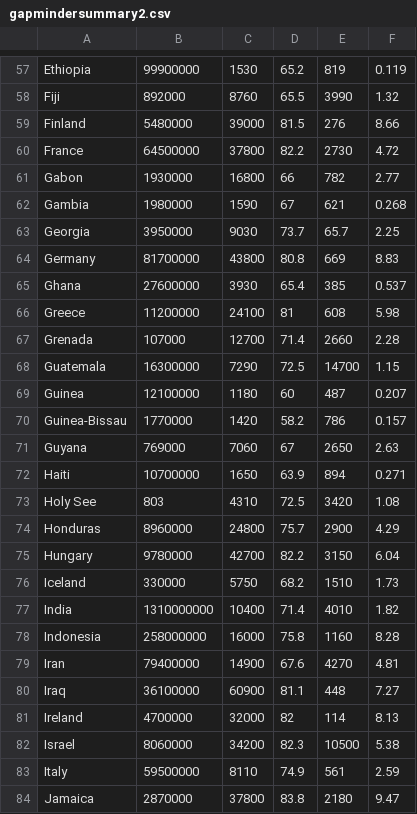
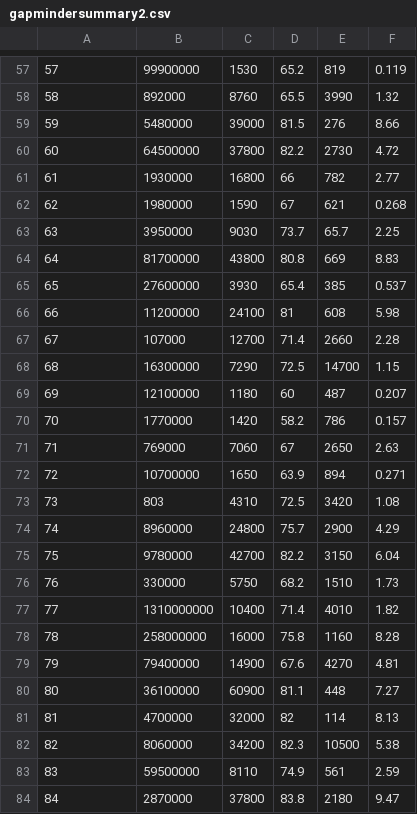
Before and after one commit to vijay-ravindran/data, a CSV file: gapmindersummary2.csv, drawn as a sheet; only a part is shown, gaps mark what is left out; the diff covers the shown part only; the diff names each change by its address in the sheet, - before the commit and + after, or states it on an @@ line.

```diff
--- a/gapmindersummary2.csv
+++ b/gapmindersummary2.csv
-A57: Ethiopia
+A57: 57
-A58: Fiji
+A58: 58
-A59: Finland
+A59: 59
-A60: France
+A60: 60
-A61: Gabon
+A61: 61
-A62: Gambia
+A62: 62
-A63: Georgia
+A63: 63
-A64: Germany
+A64: 64
-A65: Ghana
+A65: 65
-A66: Greece
+A66: 66
-A67: Grenada
+A67: 67
-A68: Guatemala
+A68: 68
-A69: Guinea
+A69: 69
-A70: Guinea-Bissau
+A70: 70
-A71: Guyana
+A71: 71
-A72: Haiti
+A72: 72
-A73: Holy See
+A73: 73
-A74: Honduras
+A74: 74
-A75: Hungary
+A75: 75
-A76: Iceland
+A76: 76
-A77: India
+A77: 77
-A78: Indonesia
+A78: 78
-A79: Iran
+A79: 79
-A80: Iraq
+A80: 80
-A81: Ireland
+A81: 81
-A82: Israel
+A82: 82
-A83: Italy
+A83: 83
-A84: Jamaica
+A84: 84
```
Also changed, not shown: 167 edited cells elsewhere in this file.
